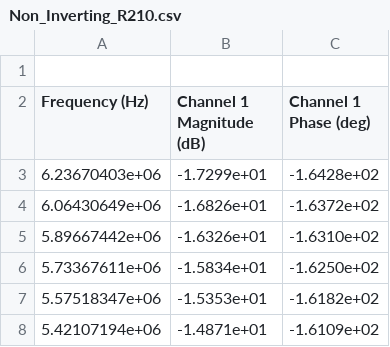
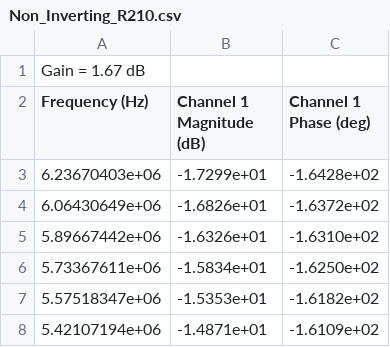
Before and after one commit to lewismcnish/Physics, a CSV file: Year_3/analogue_filters/Data/moku_csv/Non_Inverting_R210.csv, drawn as a sheet; only a part is shown.

```diff
--- a/Year_3/analogue_filters/Data/moku_csv/Non_Inverting_R210.csv
+++ b/Year_3/analogue_filters/Data/moku_csv/Non_Inverting_R210.csv
@@ -1,2 +1,2 @@
-
+Gain = 1.67 dB
 Frequency (Hz), Channel 1 Magnitude (dB), Channel 1 Phase (deg)
```
Also changed, not shown: Year_3/analogue_filters/Data/moku_csv/Non_Inverting_R115_R2156.csv, Year_3/analogue_filters/Data/moku_csv/non_Inverting_R2100.csv, 5 other files.
